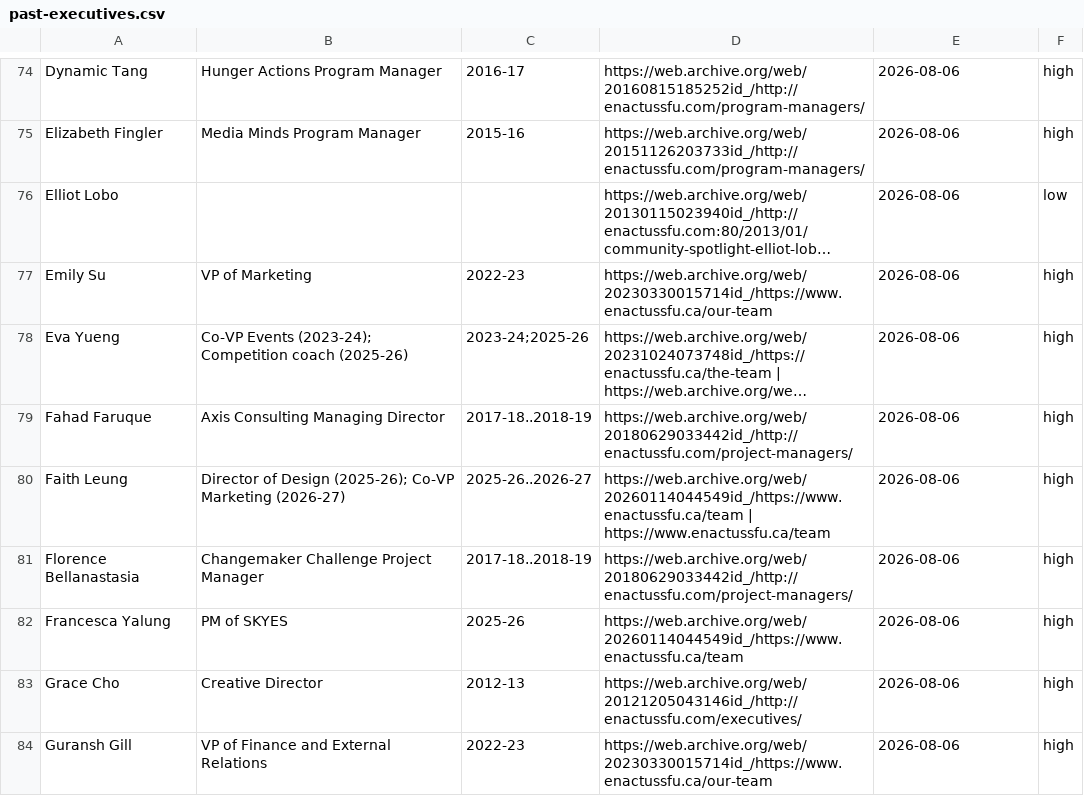
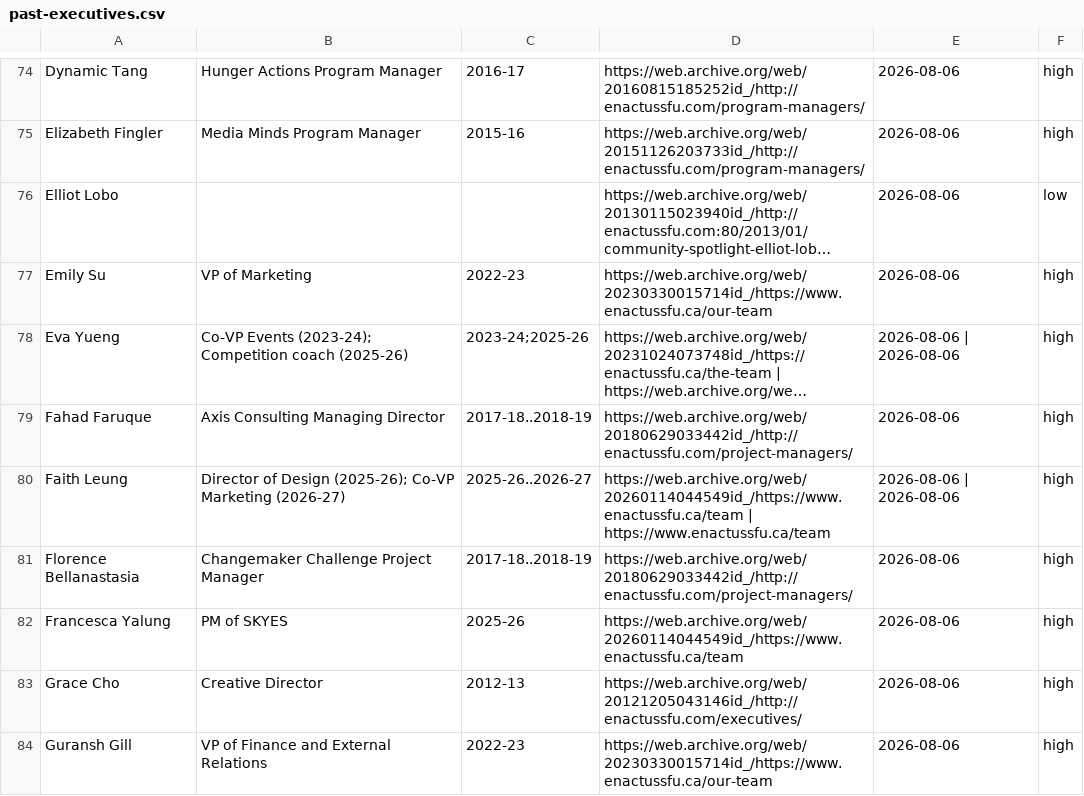
Before and after one commit to michaelgudz06/enactus-agent, a CSV file: config/alumni/past-executives.csv, drawn as a sheet; only a part is shown, gaps mark what is left out; long unchanged cells end in …; the diff covers the shown part only; the diff names each change by its address in the sheet, - before the commit and + after, or states it on an @@ line.

```diff
--- a/config/alumni/past-executives.csv
+++ b/config/alumni/past-executives.csv
-E78: 2026-08-06
+E78: 2026-08-06 | 2026-08-06
-E80: 2026-08-06
+E80: 2026-08-06 | 2026-08-06
```
Also changed, not shown: 33 edited cells elsewhere in this file, 6 other files.
